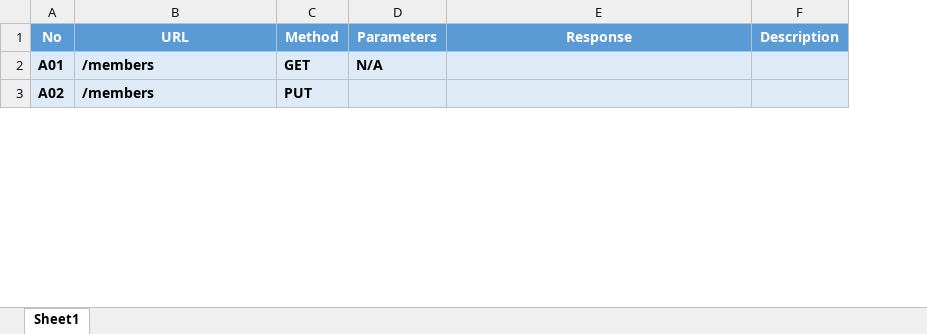
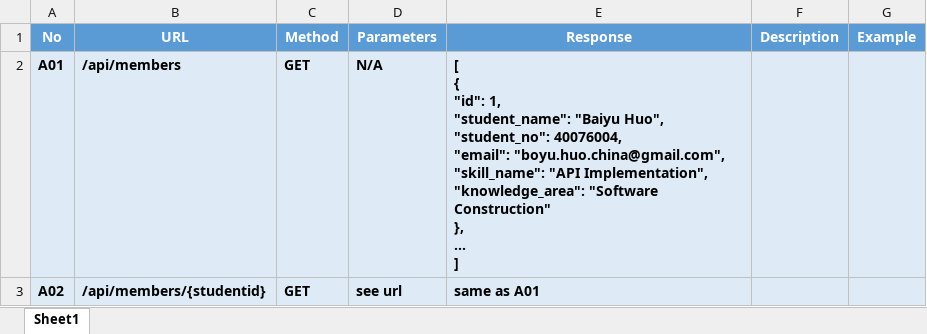
Before and after one commit to BoyuHuo/SESTOPIA, an Excel workbook: documents/API List.xlsx, sheet Sheet1, drawn as a sheet; only a part is shown; values as stored, in another font and other column widths than the file's, no borders; ↵ is a line break in a cell; the diff covers the shown part only; the diff names each change by its address in the sheet, - before the commit and + after, or states it on an @@ line.

```diff
--- a/documents/API List.xlsx (sheet Sheet1)
+++ b/documents/API List.xlsx (sheet Sheet1)
+column G (Example), empty
-B2 (URL): /members
+B2 (URL): /api/members
-E2 (Response): (empty)
+E2 (Response): [ ↵ { ↵ "id": 1, ↵ "student_name": "Baiyu Huo", ↵ "student_no": 40076004, ↵ "email": "boyu.huo.china@gmail.com", ↵ "skill_name": "API Implementation", ↵ "knowledge_area": "Software Construction" ↵ }, ↵ ... ↵ ]
-B3 (URL): /members
+B3 (URL): /api/members/{studentid}
-C3 (Method): PUT
+C3 (Method): GET
-D3 (Parameters): (empty)
+D3 (Parameters): see url
-E3 (Response): (empty)
+E3 (Response): same as A01
```
Also changed, not shown: 1 removed row and 7 edited cells elsewhere in this sheet.
